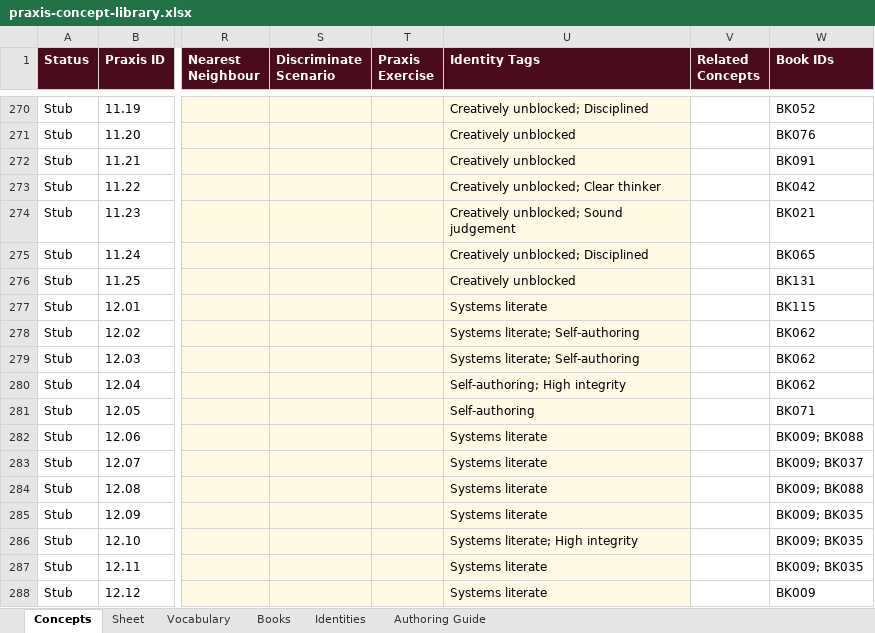
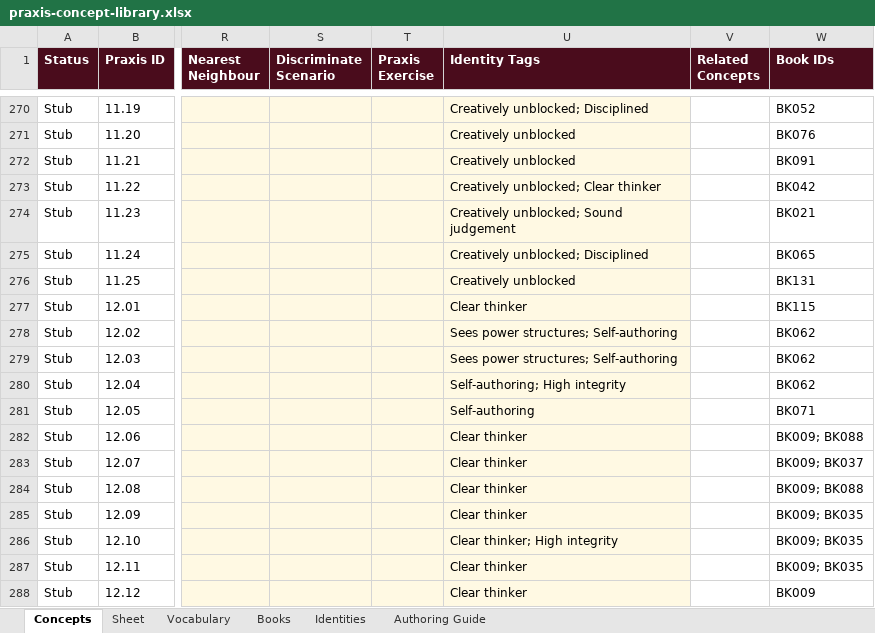
Before and after one commit to AuthoraAcquisition/PraxisNow, an Excel workbook: content/praxis-concept-library.xlsx, sheet Concepts, drawn as a sheet; only a part is shown, gaps mark what is left out; values as stored, in another font and other column widths than the file's, no borders; charts and pictures not drawn; the diff covers the shown part only; the diff names each change by its address in the sheet, - before the commit and + after, or states it on an @@ line.

```diff
--- a/content/praxis-concept-library.xlsx (sheet Concepts)
+++ b/content/praxis-concept-library.xlsx (sheet Concepts)
-U277 (Identity Tags): Systems literate
+U277 (Identity Tags): Clear thinker
-U278:U279 (Identity Tags): Systems literate; Self-authoring
+U278:U279 (Identity Tags): Sees power structures; Self-authoring
-U282:U285 (Identity Tags): Systems literate
+U282:U285 (Identity Tags): Clear thinker
-U286 (Identity Tags): Systems literate; High integrity
+U286 (Identity Tags): Clear thinker; High integrity
-U287:U288 (Identity Tags): Systems literate
+U287:U288 (Identity Tags): Clear thinker
```
Also changed, not shown: 51 edited cells elsewhere in this sheet, sheet Identities, sheet Vocabulary, 3 other files.
